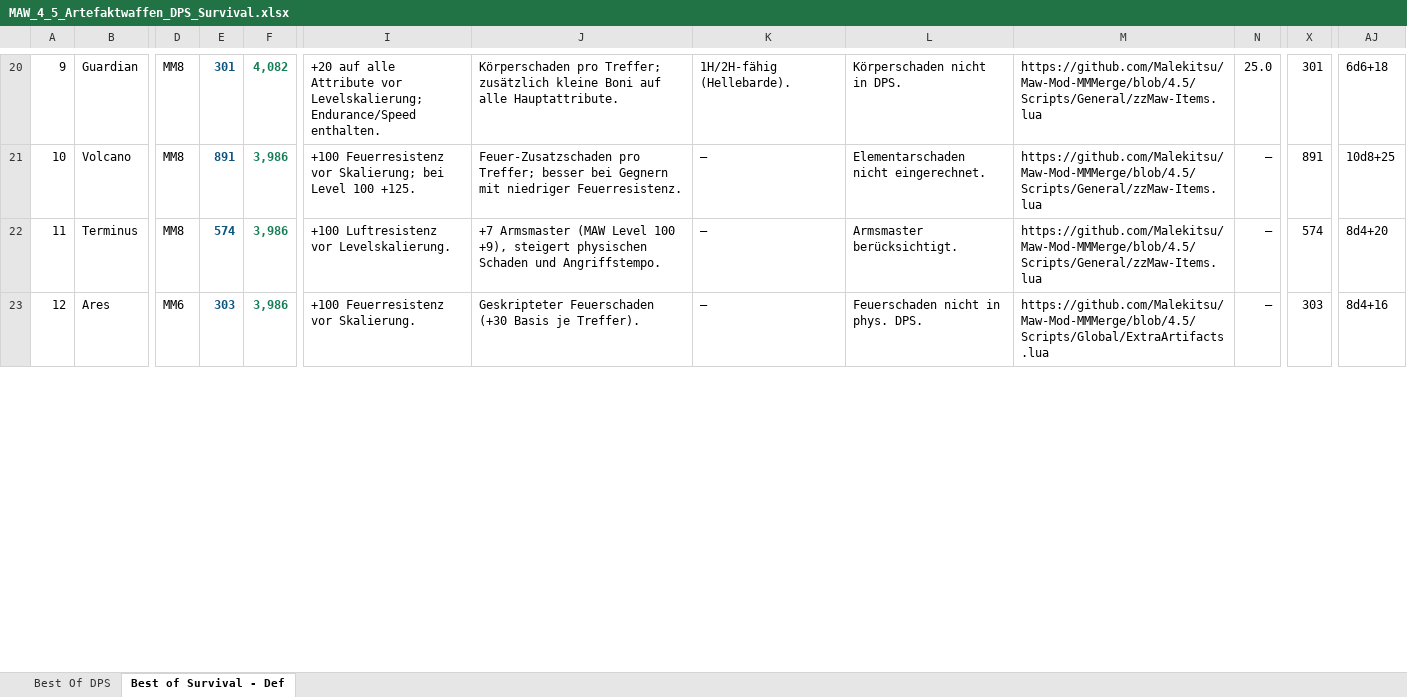
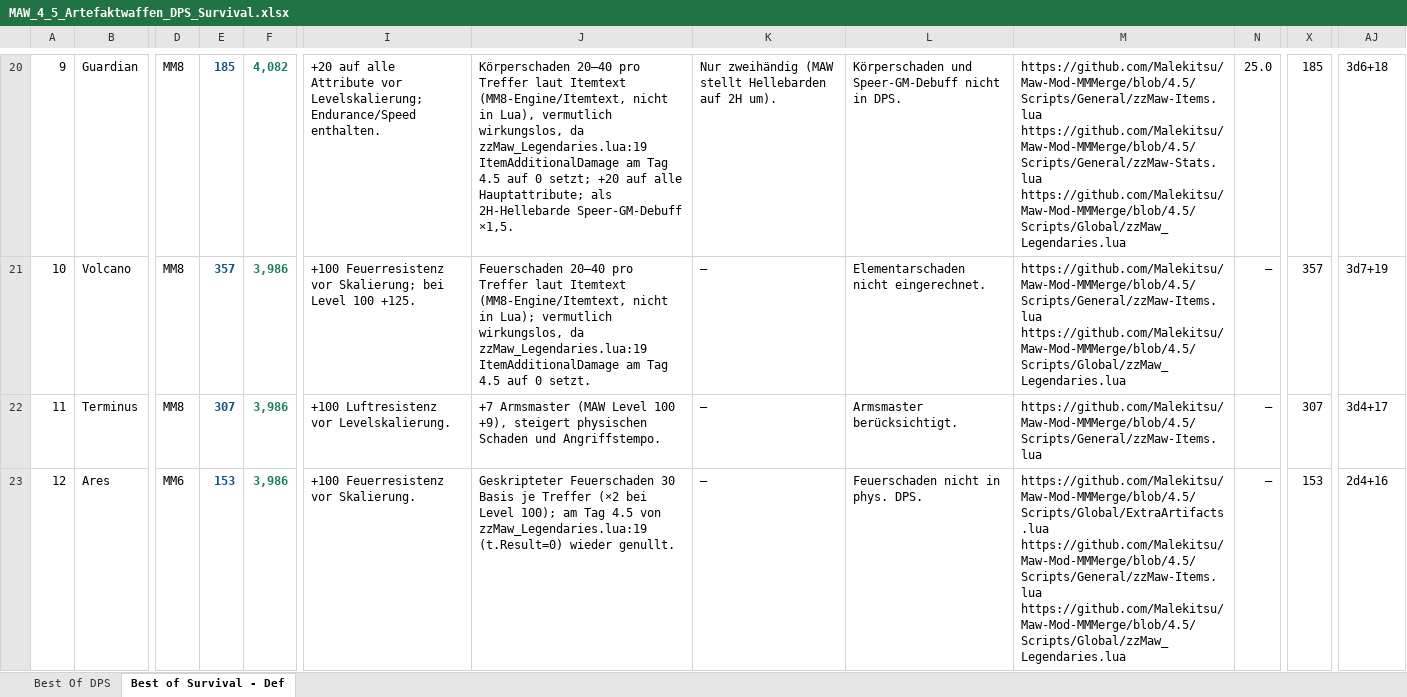
Before and after one commit to slovi21/Maw-Mod-MMMerge, an Excel workbook: MAW_Guidebook/MAW_4_5_Artefaktwaffen_DPS_Survival.xlsx, sheet Best of Survival - Def, drawn as a sheet; only a part is shown, gaps mark what is left out; values as stored, in another font and other column widths than the file's, no borders; conditional formats and table styles not drawn; ↵ is a line break in a cell; the diff covers the shown part only; the diff names each change by its address in the sheet, - before the commit and + after, or states it on an @@ line.

```diff
--- a/MAW_Guidebook/MAW_4_5_Artefaktwaffen_DPS_Survival.xlsx (sheet Best of Survival - Def)
+++ b/MAW_Guidebook/MAW_4_5_Artefaktwaffen_DPS_Survival.xlsx (sheet Best of Survival - Def)
@@ column A renumbered from row 1 down @@
-E20: 301
+E20: 185
-J20: Körperschaden pro Treffer; zusätzlich kleine Boni auf alle Hauptattribute.
+J20: Körperschaden 20–40 pro Treffer laut Itemtext (MM8-Engine/Itemtext, nicht in Lua), vermutlich wirkungslos, da zzMaw_Legendaries.lua:19 ItemAdditionalDamage am Tag 4.5 auf 0 setzt; +20 auf alle Hauptattribute; als 2H-Hellebarde Speer-GM-Debuff ×1,5.
-K20: 1H/2H-fähig (Hellebarde).
+K20: Nur zweihändig (MAW stellt Hellebarden auf 2H um).
-L20: Körperschaden nicht in DPS.
+L20: Körperschaden und Speer-GM-Debuff nicht in DPS.
-M20: https://github.com/Malekitsu/Maw-Mod-MMMerge/blob/4.5/Scripts/General/zzMaw-Items.lua
+M20: https://github.com/Malekitsu/Maw-Mod-MMMerge/blob/4.5/Scripts/General/zzMaw-Items.lua ↵ https://github.com/Malekitsu/Maw-Mod-MMMerge/blob/4.5/Scripts/General/zzMaw-Stats.lua ↵ https://github.com/Malekitsu/Maw-Mod-MMMerge/blob/4.5/Scripts/Global/zzMaw_Legendaries.lua
-X20: 301
+X20: 185
-AJ20: 6d6+18
+AJ20: 3d6+18
-E21: 891
+E21: 357
-J21: Feuer-Zusatzschaden pro Treffer; besser bei Gegnern mit niedriger Feuerresistenz.
+J21: Feuerschaden 20–40 pro Treffer laut Itemtext (MM8-Engine/Itemtext, nicht in Lua); vermutlich wirkungslos, da zzMaw_Legendaries.lua:19 ItemAdditionalDamage am Tag 4.5 auf 0 setzt.
-M21: https://github.com/Malekitsu/Maw-Mod-MMMerge/blob/4.5/Scripts/General/zzMaw-Items.lua
+M21: https://github.com/Malekitsu/Maw-Mod-MMMerge/blob/4.5/Scripts/General/zzMaw-Items.lua ↵ https://github.com/Malekitsu/Maw-Mod-MMMerge/blob/4.5/Scripts/Global/zzMaw_Legendaries.lua
-X21: 891
+X21: 357
-AJ21: 10d8+25
+AJ21: 3d7+19
-E22: 574
+E22: 307
-X22: 574
+X22: 307
-AJ22: 8d4+20
+AJ22: 3d4+17
-E23: 303
+E23: 153
-J23: Geskripteter Feuerschaden (+30 Basis je Treffer).
+J23: Geskripteter Feuerschaden 30 Basis je Treffer (×2 bei Level 100); am Tag 4.5 von zzMaw_Legendaries.lua:19 (t.Result=0) wieder genullt.
-M23: https://github.com/Malekitsu/Maw-Mod-MMMerge/blob/4.5/Scripts/Global/ExtraArtifacts.lua
+M23: https://github.com/Malekitsu/Maw-Mod-MMMerge/blob/4.5/Scripts/Global/ExtraArtifacts.lua ↵ https://github.com/Malekitsu/Maw-Mod-MMMerge/blob/4.5/Scripts/General/zzMaw-Items.lua ↵ https://github.com/Malekitsu/Maw-Mod-MMMerge/blob/4.5/Scripts/Global/zzMaw_Legendaries.lua
-X23: 303
+X23: 153
-AJ23: 8d4+16
+AJ23: 2d4+16
```
Also changed, not shown: 9 added rows, 8 removed rows, 284 edited cells, cell formats and merged cells elsewhere in this sheet, sheet Best Of DPS, formulas that keep their value, MAW_Guidebook/MAW_MMMerge_4_5_Trainerliste_V3.xlsx.
